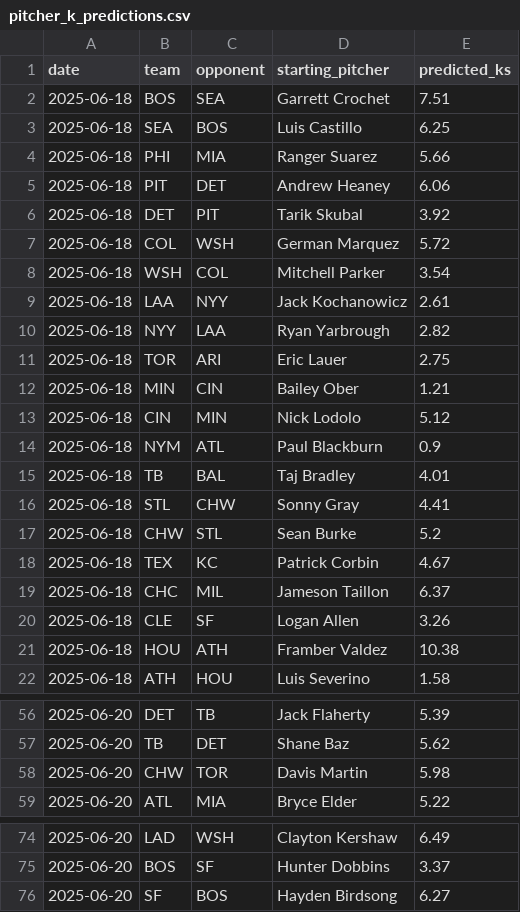
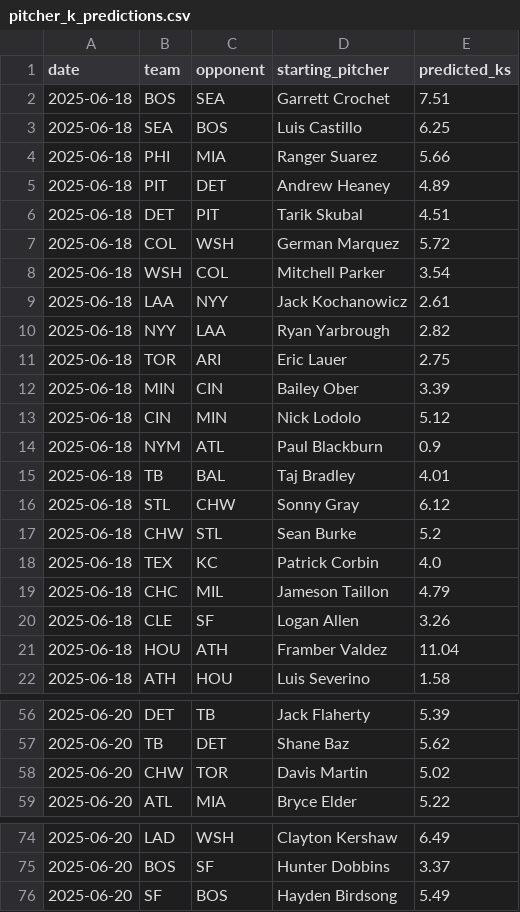
Before and after one commit to radgator13/perfect-model, a CSV file: outputs/pitcher_k_predictions.csv, drawn as a sheet; only a part is shown, gaps mark what is left out.

```diff
--- a/outputs/pitcher_k_predictions.csv
+++ b/outputs/pitcher_k_predictions.csv
@@ -4,4 +4,4 @@ date,team,opponent,starting_pitcher,predicted_ks
 2025-06-18,PHI,MIA,Ranger Suarez,5.66
-2025-06-18,PIT,DET,Andrew Heaney,6.06
-2025-06-18,DET,PIT,Tarik Skubal,3.92
+2025-06-18,PIT,DET,Andrew Heaney,4.89
+2025-06-18,DET,PIT,Tarik Skubal,4.51
 2025-06-18,COL,WSH,German Marquez,5.72
@@ -11,3 +11,3 @@ date,team,opponent,starting_pitcher,predicted_ks
 2025-06-18,TOR,ARI,Eric Lauer,2.75
-2025-06-18,MIN,CIN,Bailey Ober,1.21
+2025-06-18,MIN,CIN,Bailey Ober,3.39
 2025-06-18,CIN,MIN,Nick Lodolo,5.12
@@ -15,8 +15,8 @@ date,team,opponent,starting_pitcher,predicted_ks
 2025-06-18,TB,BAL,Taj Bradley,4.01
-2025-06-18,STL,CHW,Sonny Gray,4.41
+2025-06-18,STL,CHW,Sonny Gray,6.12
 2025-06-18,CHW,STL,Sean Burke,5.2
-2025-06-18,TEX,KC,Patrick Corbin,4.67
-2025-06-18,CHC,MIL,Jameson Taillon,6.37
+2025-06-18,TEX,KC,Patrick Corbin,4.0
+2025-06-18,CHC,MIL,Jameson Taillon,4.79
 2025-06-18,CLE,SF,Logan Allen,3.26
-2025-06-18,HOU,ATH,Framber Valdez,10.38
+2025-06-18,HOU,ATH,Framber Valdez,11.04
 2025-06-18,ATH,HOU,Luis Severino,1.58
@@ -57,3 +57,3 @@ date,team,opponent,starting_pitcher,predicted_ks
 2025-06-20,TB,DET,Shane Baz,5.62
-2025-06-20,CHW,TOR,Davis Martin,5.98
+2025-06-20,CHW,TOR,Davis Martin,5.02
 2025-06-20,ATL,MIA,Bryce Elder,5.22
@@ -75,2 +75,2 @@ date,team,opponent,starting_pitcher,predicted_ks
 2025-06-20,BOS,SF,Hunter Dobbins,3.37
-2025-06-20,SF,BOS,Hayden Birdsong,6.27
+2025-06-20,SF,BOS,Hayden Birdsong,5.49
```
Also changed, not shown: data/Stathead_2025_TeamBatting_Master.csv, data/backfilled_pitcher_ks.csv, 6 other files.
